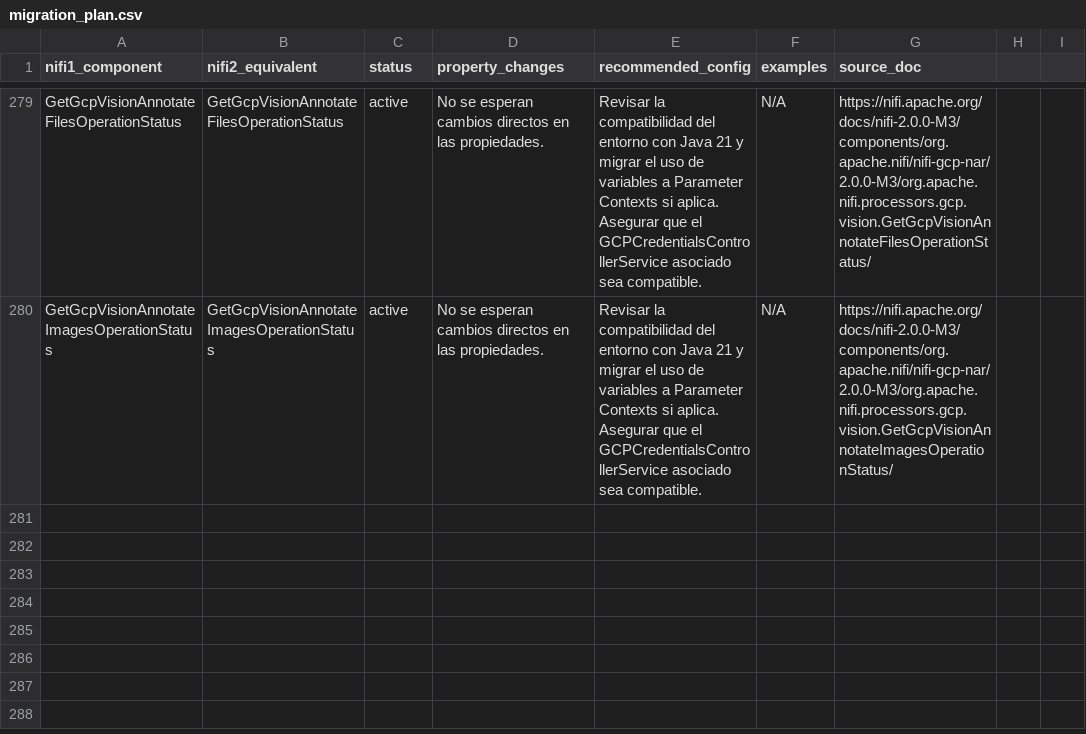
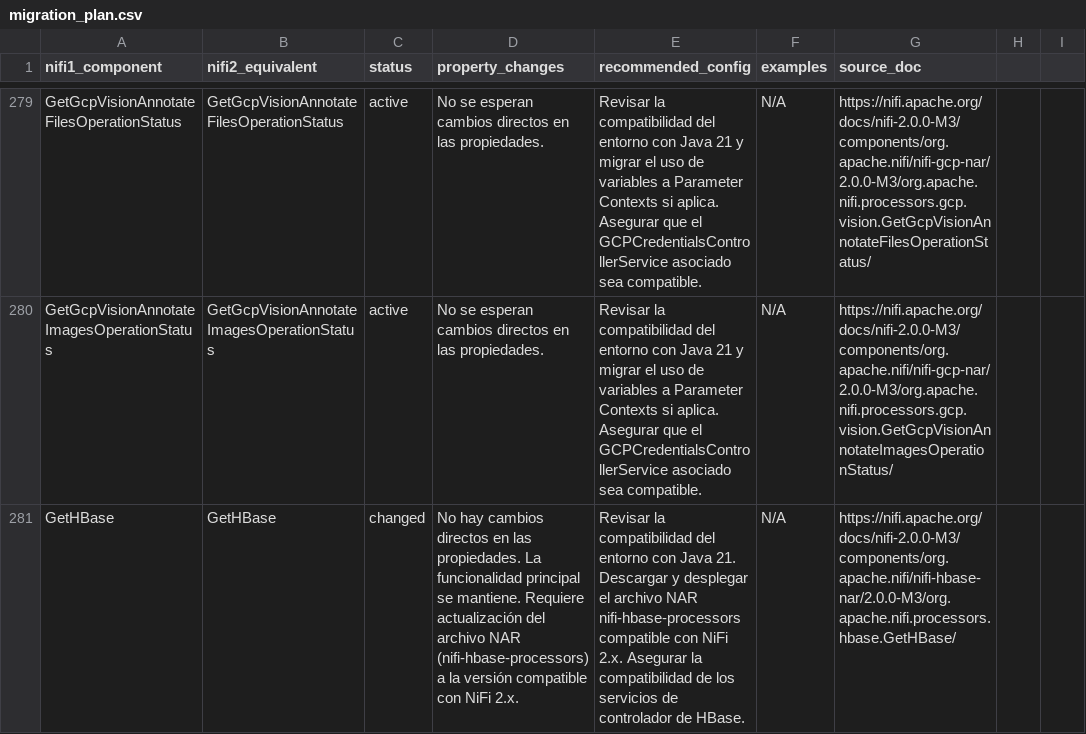
Before and after one commit to Bootcamp-IA-P4/nifi-migrator-ai, a CSV file: backend/data/migration_plan.csv, drawn as a sheet; only a part is shown, gaps mark what is left out.

Commit message:
feat: Add migration details for GetHBase

```diff
--- a/backend/data/migration_plan.csv
+++ b/backend/data/migration_plan.csv
@@ -280 +280,2 @@ GetGcpVisionAnnotateFilesOperationStatus,GetGcpVisionAnnotateFilesOperationStatu
 GetGcpVisionAnnotateImagesOperationStatus,GetGcpVisionAnnotateImagesOperationStatus,active,"No se esperan cambios directos en las propiedades.","Revisar la compatibilidad del entorno con Java 21 y migrar el uso de variables a Parameter Contexts si aplica. Asegurar que el GCPCredentialsControllerService asociado sea compatible.","N/A","https://nifi.apache.org/docs/nifi-2.0.0-M3/components/org.apache.nifi/nifi-gcp-nar/2.0.0-M3/org.apache.nifi.processors.gcp.vision.GetGcpVisionAnnotateImagesOperationStatus/"
+GetHBase,GetHBase,changed,"No hay cambios directos en las propiedades. La funcionalidad principal se mantiene. Requiere actualización del archivo NAR (nifi-hbase-processors) a la versión compatible con NiFi 2.x.","Revisar la compatibilidad del entorno con Java 21. Descargar y desplegar el archivo NAR nifi-hbase-processors compatible con NiFi 2.x. Asegurar la compatibilidad de los servicios de controlador de HBase.","N/A","https://nifi.apache.org/docs/nifi-2.0.0-M3/components/org.apache.nifi/nifi-hbase-nar/2.0.0-M3/org.apache.nifi.processors.hbase.GetHBase/"
```
